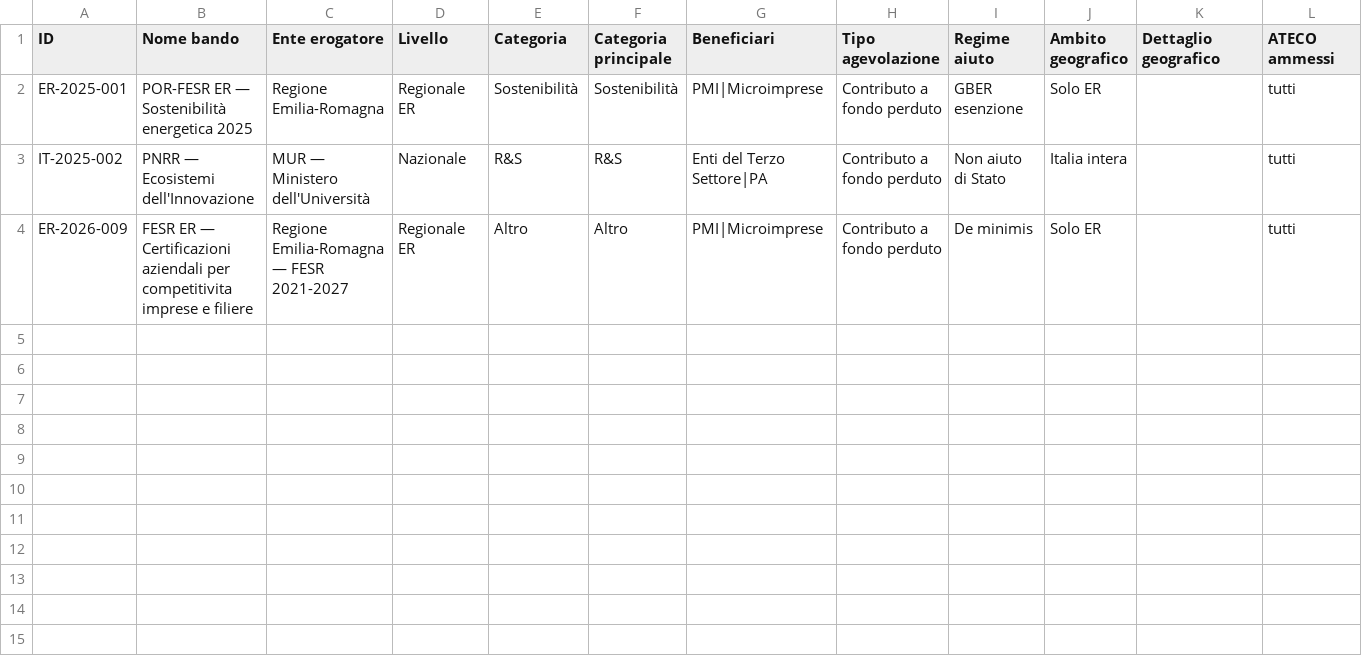
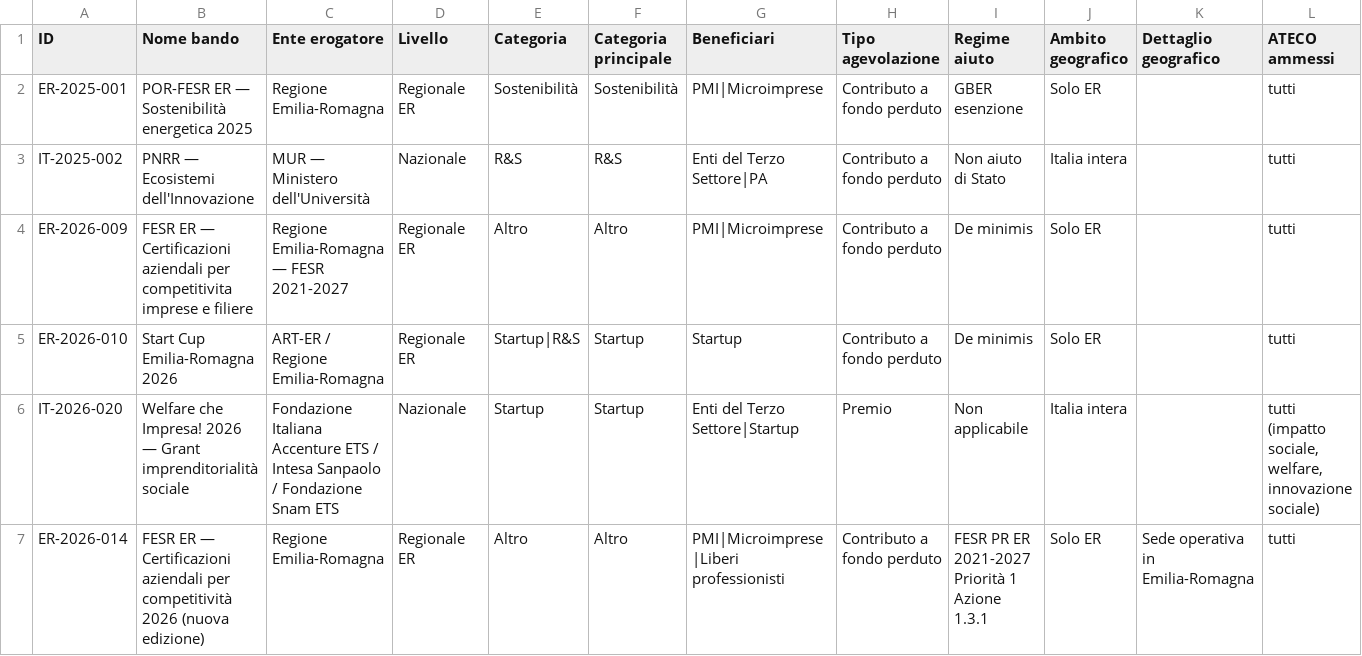
Before and after one commit to dospi22/bandiradar, a CSV file: data/archivio.csv, drawn as a sheet; only a part is shown; rows hold the shown columns only; the diff names each change by its address in the sheet, - before the commit and + after, or states it on an @@ line.

Commit message:
BandiRadar-Bot: aggiornamento data/archivio.csv 2026-06-16

```diff
--- a/data/archivio.csv
+++ b/data/archivio.csv
+row 5: ER-2026-010 | Start Cup Emilia-Romagna 2026 | ART-ER / Regione Emilia-Romagna | Regionale ER | Startup|R&S | Startup | Startup | Contributo a fondo perduto | De minimis | Solo ER |  | tutti
+row 6: IT-2026-020 | Welfare che Impresa! 2026 — Grant imprenditorialità sociale | Fondazione Italiana Accenture ETS / Intesa Sanpaolo / Fondazione Snam ETS | Nazionale | Startup | Startup | Enti del Terzo Settore|Startup | Premio | Non applicabile | Italia intera |  | tutti (impatto sociale, welfare, innovazione sociale)
+row 7: ER-2026-014 | FESR ER — Certificazioni aziendali per competitività 2026 (nuova edizione) | Regione Emilia-Romagna | Regionale ER | Altro | Altro | PMI|Microimprese|Liberi professionisti | Contributo a fondo perduto | FESR PR ER 2021-2027 Priorità 1 Azione 1.3.1 | Solo ER | Sede operativa in Emilia-Romagna | tutti
```
